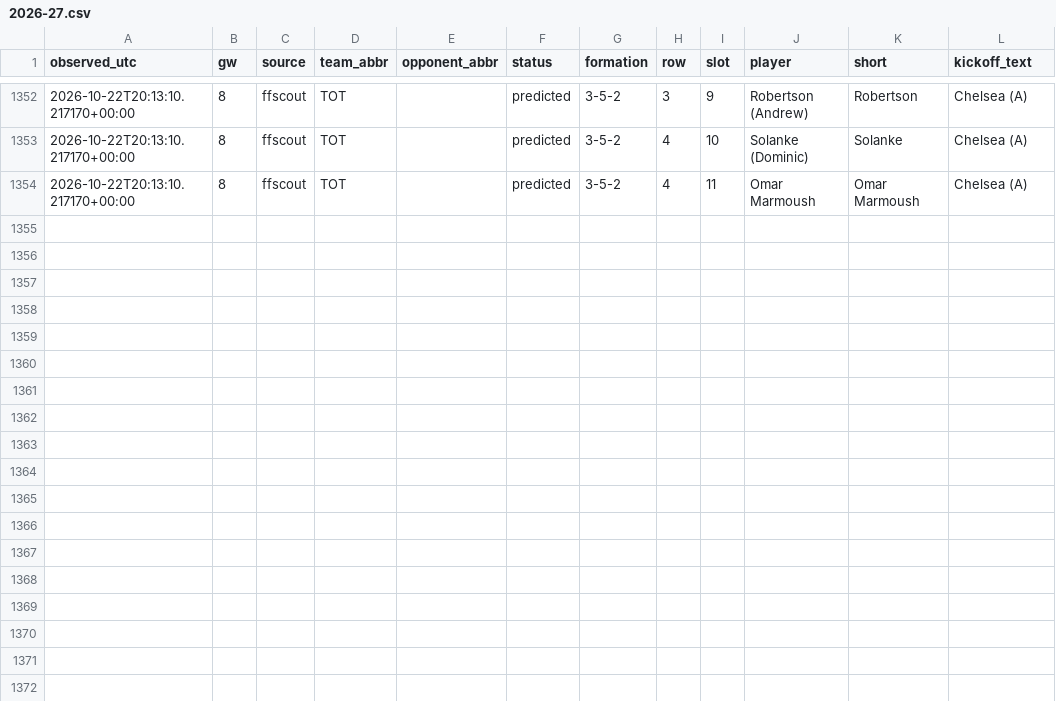
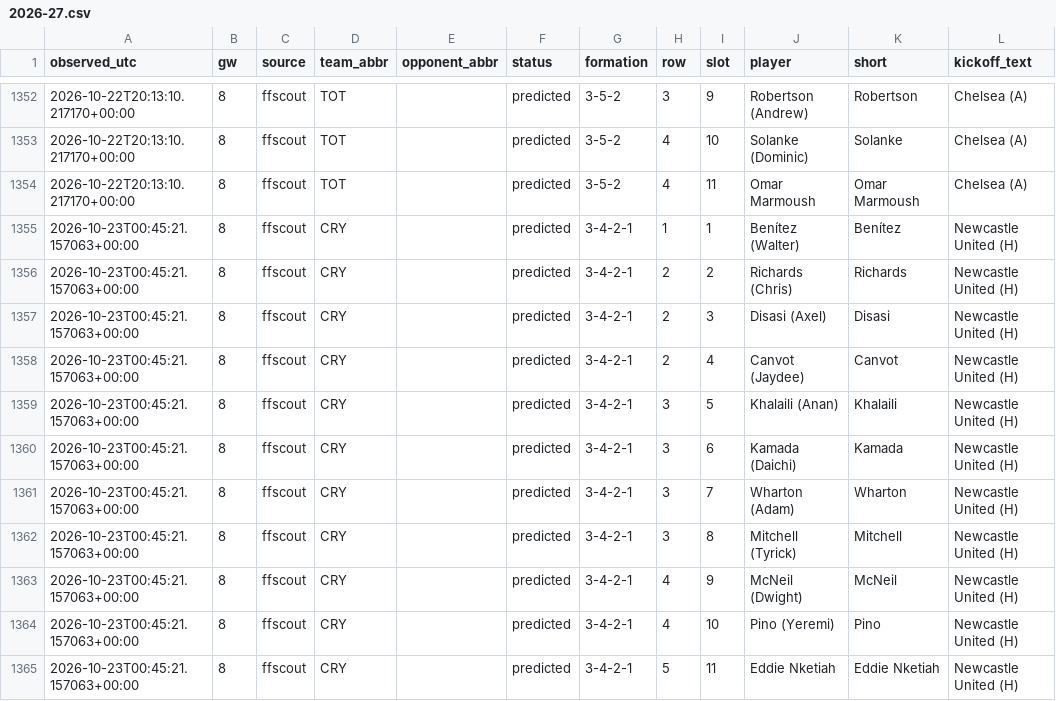
Before and after one commit to KoalaaDev/OpenFPL, a CSV file: data/collected/lineups_ffscout/2026-27.csv, drawn as a sheet; only a part is shown, gaps mark what is left out; the diff names each change by its address in the sheet, - before the commit and + after, or states it on an @@ line.

```diff
--- a/data/collected/lineups_ffscout/2026-27.csv
+++ b/data/collected/lineups_ffscout/2026-27.csv
+row 1355: 2026-10-23T00:45:21.157063+00:00 | 8 | ffscout | CRY |  | predicted | 3-4-2-1 | 1 | 1 | Benítez (Walter) | Benítez | Newcastle United (H)
+row 1356: 2026-10-23T00:45:21.157063+00:00 | 8 | ffscout | CRY |  | predicted | 3-4-2-1 | 2 | 2 | Richards (Chris) | Richards | Newcastle United (H)
+row 1357: 2026-10-23T00:45:21.157063+00:00 | 8 | ffscout | CRY |  | predicted | 3-4-2-1 | 2 | 3 | Disasi (Axel) | Disasi | Newcastle United (H)
+row 1358: 2026-10-23T00:45:21.157063+00:00 | 8 | ffscout | CRY |  | predicted | 3-4-2-1 | 2 | 4 | Canvot (Jaydee) | Canvot | Newcastle United (H)
+row 1359: 2026-10-23T00:45:21.157063+00:00 | 8 | ffscout | CRY |  | predicted | 3-4-2-1 | 3 | 5 | Khalaili (Anan) | Khalaili | Newcastle United (H)
+row 1360: 2026-10-23T00:45:21.157063+00:00 | 8 | ffscout | CRY |  | predicted | 3-4-2-1 | 3 | 6 | Kamada (Daichi) | Kamada | Newcastle United (H)
+row 1361: 2026-10-23T00:45:21.157063+00:00 | 8 | ffscout | CRY |  | predicted | 3-4-2-1 | 3 | 7 | Wharton (Adam) | Wharton | Newcastle United (H)
+row 1362: 2026-10-23T00:45:21.157063+00:00 | 8 | ffscout | CRY |  | predicted | 3-4-2-1 | 3 | 8 | Mitchell (Tyrick) | Mitchell | Newcastle United (H)
+row 1363: 2026-10-23T00:45:21.157063+00:00 | 8 | ffscout | CRY |  | predicted | 3-4-2-1 | 4 | 9 | McNeil (Dwight) | McNeil | Newcastle United (H)
+row 1364: 2026-10-23T00:45:21.157063+00:00 | 8 | ffscout | CRY |  | predicted | 3-4-2-1 | 4 | 10 | Pino (Yeremi) | Pino | Newcastle United (H)
+row 1365: 2026-10-23T00:45:21.157063+00:00 | 8 | ffscout | CRY |  | predicted | 3-4-2-1 | 5 | 11 | Eddie Nketiah | Eddie Nketiah | Newcastle United (H)
```
Also changed, not shown: data/collected/lineups/2026-27.csv, data/collected/ownership/gw08.csv, 3 other files.
